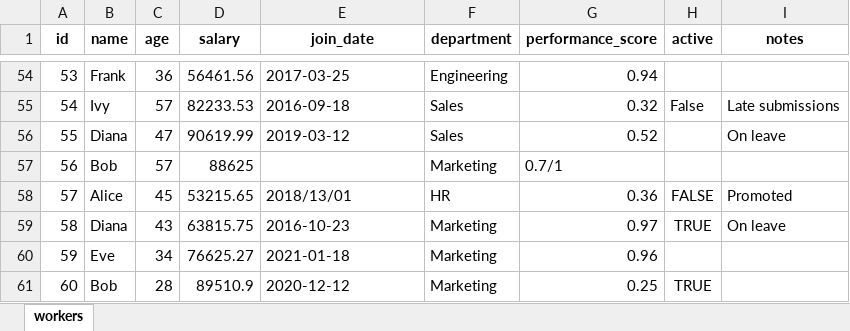
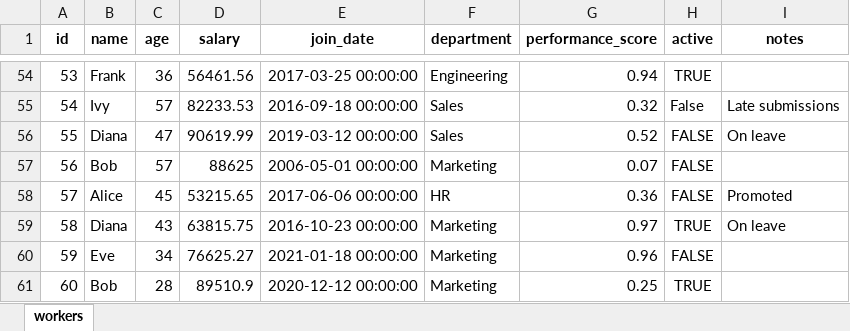
Before and after one commit to JarelSanders/CSV-Cleaner, an Excel workbook: renameDF.xlsx, sheet workers, drawn as a sheet; only a part is shown, gaps mark what is left out; values as stored, in another font and other column widths than the file's, no borders; the diff covers the shown part only; the diff names each change by its address in the sheet, - before the commit and + after, or states it on an @@ line.

```diff
--- a/renameDF.xlsx (sheet workers)
+++ b/renameDF.xlsx (sheet workers)
-E54 (join_date): 2017-03-25
+E54 (join_date): 2017-03-25 00:00:00
-H54 (active): (empty)
+H54 (active): TRUE
-E55 (join_date): 2016-09-18
+E55 (join_date): 2016-09-18 00:00:00
-E56 (join_date): 2019-03-12
+E56 (join_date): 2019-03-12 00:00:00
-H56:H57 (active): (empty)
+H56:H57 (active): FALSE
-E57 (join_date): (empty)
+E57 (join_date): 2006-05-01 00:00:00
-G57 (performance_score): 0.7/1
+G57 (performance_score): 0.07
-E58 (join_date): 2018/13/01
+E58 (join_date): 2017-06-06 00:00:00
-E59 (join_date): 2016-10-23
+E59 (join_date): 2016-10-23 00:00:00
-E60 (join_date): 2021-01-18
+E60 (join_date): 2021-01-18 00:00:00
-H60 (active): (empty)
+H60 (active): FALSE
-E61 (join_date): 2020-12-12
+E61 (join_date): 2020-12-12 00:00:00
```
Also changed, not shown: 64 edited cells elsewhere in this sheet, 1 other file.
